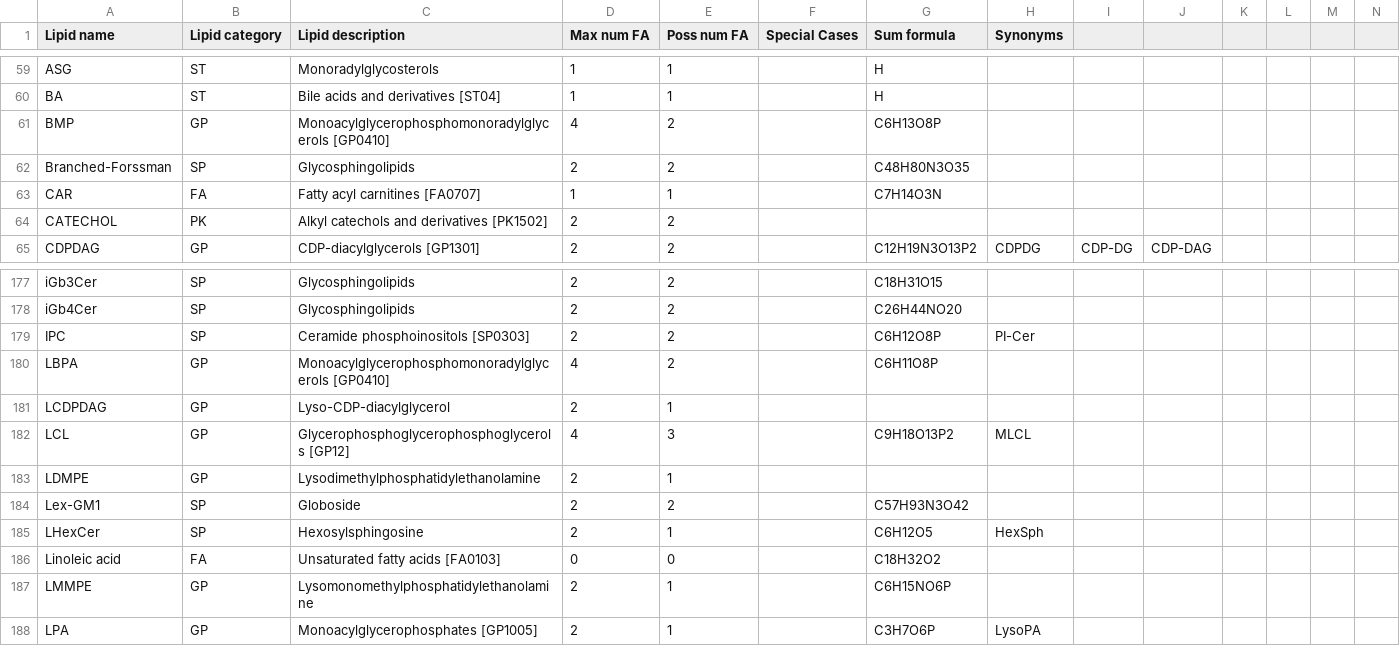
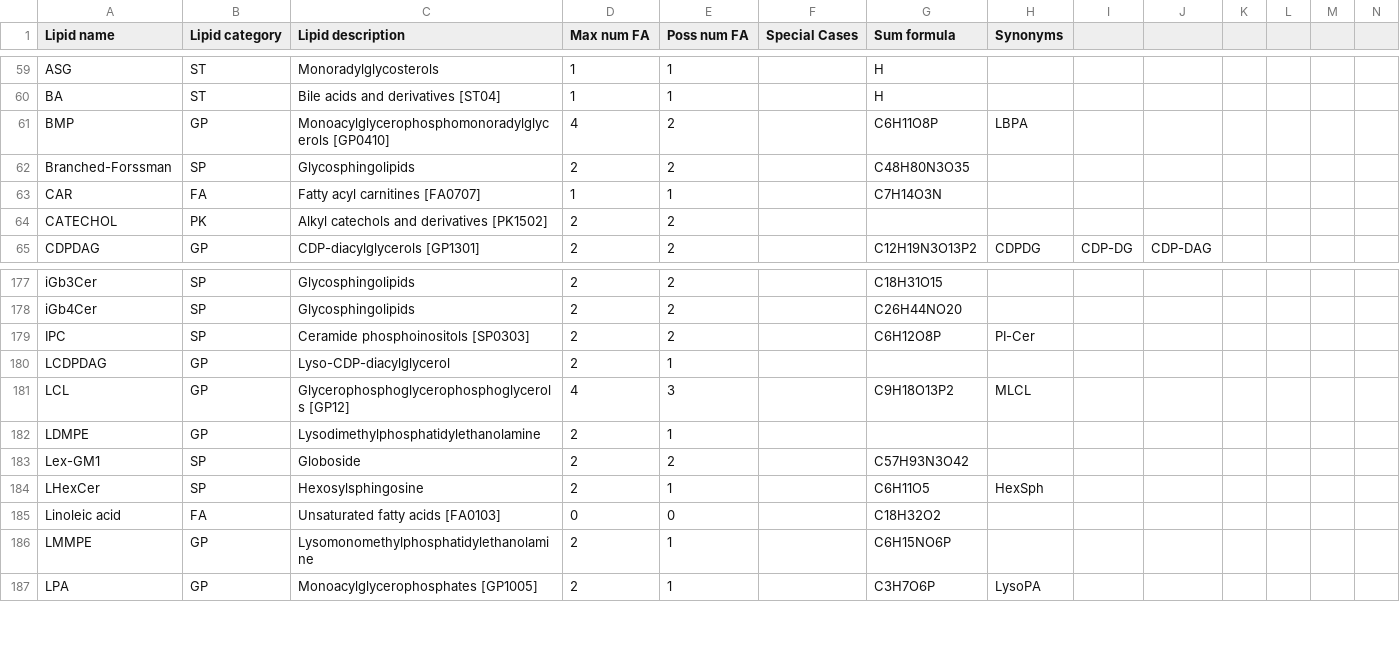
Before and after one commit to lifs-tools/pygoslin, a CSV file: pygoslin/data/goslin/lipid-list.csv, drawn as a sheet; only a part is shown, gaps mark what is left out.

Commit message:
updated lipid maps test

```diff
--- a/pygoslin/data/goslin/lipid-list.csv
+++ b/pygoslin/data/goslin/lipid-list.csv
@@ -60,3 +60,3 @@ ASG,ST,Monoradylglycosterols,1,1,,H,,,,,,,
 BA,ST,Bile acids and derivatives [ST04],1,1,,H,,,,,,,
-BMP,GP,Monoacylglycerophosphomonoradylglycerols [GP0410],4,2,,C6H13O8P,,,,,,,
+BMP,GP,Monoacylglycerophosphomonoradylglycerols [GP0410],4,2,,C6H11O8P,LBPA,,,,,,
 Branched-Forssman,SP,Glycosphingolipids,2,2,,C48H80N3O35,,,,,,,
@@ -179,3 +179,2 @@ iGb4Cer,SP,Glycosphingolipids,2,2,,C26H44NO20,,,,,,,
 IPC,SP,Ceramide phosphoinositols [SP0303],2,2,,C6H12O8P,PI-Cer,,,,,,
-LBPA,GP,Monoacylglycerophosphomonoradylglycerols [GP0410],4,2,,C6H11O8P,,,,,,,
 LCDPDAG,GP,Lyso-CDP-diacylglycerol,2,1,,,,,,,,,
@@ -184,3 +183,3 @@ LDMPE,GP,Lysodimethylphosphatidylethanolamine,2,1,,,,,,,,,
 Lex-GM1,SP,Globoside,2,2,,C57H93N3O42,,,,,,,
-LHexCer,SP,Hexosylsphingosine,2,1,,C6H12O5,HexSph,,,,,,
+LHexCer,SP,Hexosylsphingosine,2,1,,C6H11O5,HexSph,,,,,,
 Linoleic acid,FA,Unsaturated fatty acids [FA0103],0,0,,C18H32O2,,,,,,,
```
Also changed, not shown: 4 other files.
